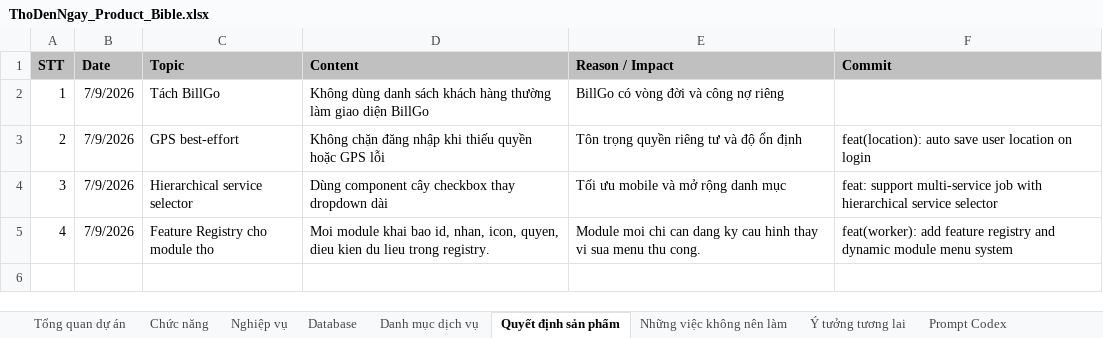
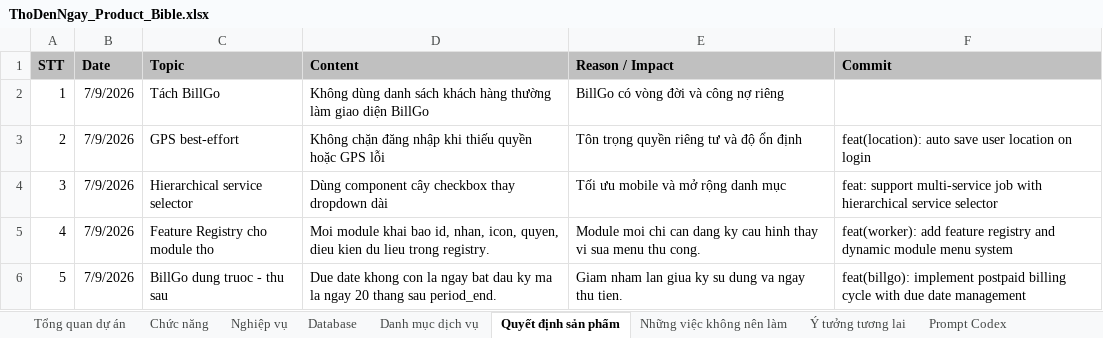
Before and after one commit to hoaitv86/thodenngay, an Excel workbook: ThoDenNgay_Product_Bible.xlsx, sheet Quyết định sản phẩm, drawn as a sheet; values as stored, in another font and other column widths than the file's, no borders; the diff names each change by its address in the sheet, - before the commit and + after, or states it on an @@ line.

Commit message:
feat(billgo): implement postpaid billing cycle with due date management

```diff
--- a/ThoDenNgay_Product_Bible.xlsx (sheet Quyết định sản phẩm)
+++ b/ThoDenNgay_Product_Bible.xlsx (sheet Quyết định sản phẩm)
+row 6: 5 | 7/9/2026 | BillGo dung truoc - thu sau | Due date khong con la ngay bat dau ky ma la ngay 20 thang sau period_end. | Giam nham lan giua ky su dung va ngay thu tien. | feat(billgo): implement postpaid billing cycle with due date management
```
Also changed, not shown: sheet Chức năng, sheet Nghiệp vụ, sheet Database, sheet Nhật ký phát triển, ThoDenNgay_Project_Manager.xlsx, 6 other files.
